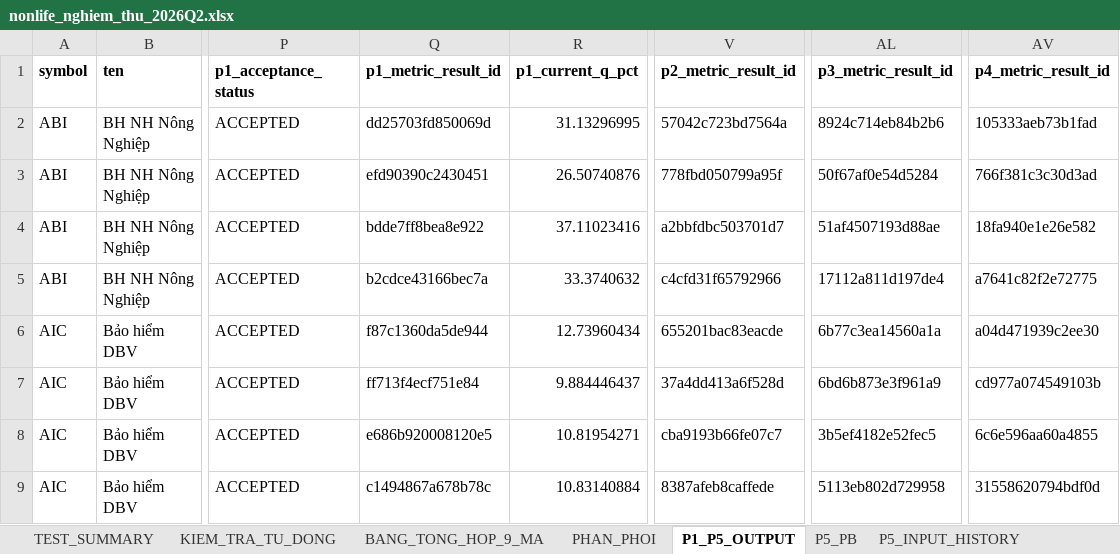
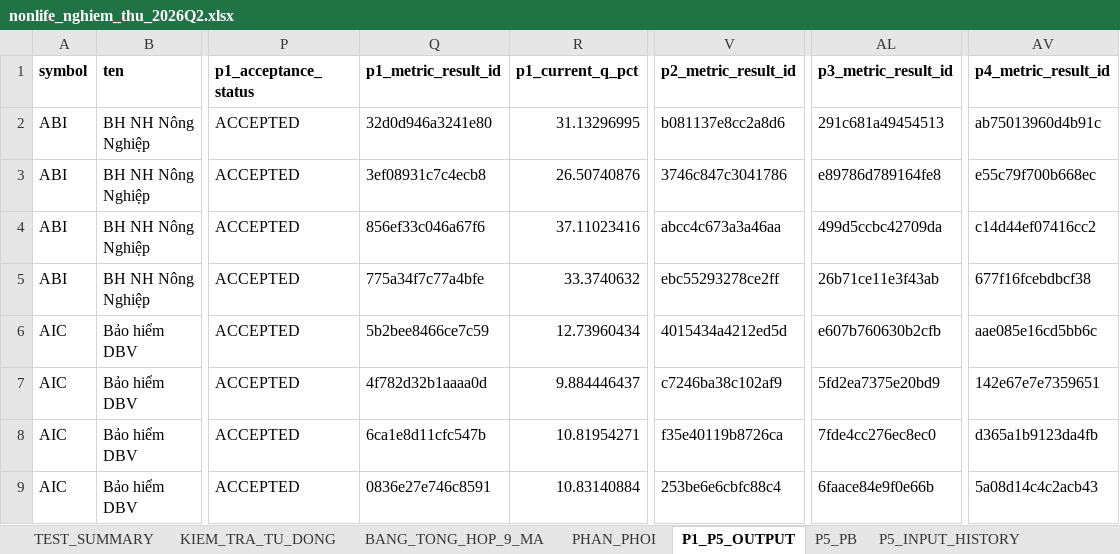
Before and after one commit to sampv1/slow-money-auto, an Excel workbook: data/exports/nonlife_nghiem_thu_2026Q2.xlsx, sheet P1_P5_OUTPUT, drawn as a sheet; only a part is shown, gaps mark what is left out; values as stored, in another font and other column widths than the file's, no borders; the diff covers the shown part only; the diff names each change by its address in the sheet, - before the commit and + after, or states it on an @@ line.

```diff
--- a/data/exports/nonlife_nghiem_thu_2026Q2.xlsx (sheet P1_P5_OUTPUT)
+++ b/data/exports/nonlife_nghiem_thu_2026Q2.xlsx (sheet P1_P5_OUTPUT)
-Q2 (p1_metric_result_id): dd25703fd850069d
+Q2 (p1_metric_result_id): 32d0d946a3241e80
-V2 (p2_metric_result_id): 57042c723bd7564a
+V2 (p2_metric_result_id): b081137e8cc2a8d6
-AL2 (p3_metric_result_id): 8924c714eb84b2b6
+AL2 (p3_metric_result_id): 291c681a49454513
-AV2 (p4_metric_result_id): 105333aeb73b1fad
+AV2 (p4_metric_result_id): ab75013960d4b91c
-Q3 (p1_metric_result_id): efd90390c2430451
+Q3 (p1_metric_result_id): 3ef08931c7c4ecb8
-V3 (p2_metric_result_id): 778fbd050799a95f
+V3 (p2_metric_result_id): 3746c847c3041786
-AL3 (p3_metric_result_id): 50f67af0e54d5284
+AL3 (p3_metric_result_id): e89786d789164fe8
-AV3 (p4_metric_result_id): 766f381c3c30d3ad
+AV3 (p4_metric_result_id): e55c79f700b668ec
-Q4 (p1_metric_result_id): bdde7ff8bea8e922
+Q4 (p1_metric_result_id): 856ef33c046a67f6
-V4 (p2_metric_result_id): a2bbfdbc503701d7
+V4 (p2_metric_result_id): abcc4c673a3a46aa
-AL4 (p3_metric_result_id): 51af4507193d88ae
+AL4 (p3_metric_result_id): 499d5ccbc42709da
-AV4 (p4_metric_result_id): 18fa940e1e26e582
+AV4 (p4_metric_result_id): c14d44ef07416cc2
-Q5 (p1_metric_result_id): b2cdce43166bec7a
+Q5 (p1_metric_result_id): 775a34f7c77a4bfe
-V5 (p2_metric_result_id): c4cfd31f65792966
+V5 (p2_metric_result_id): ebc55293278ce2ff
-AL5 (p3_metric_result_id): 17112a811d197de4
+AL5 (p3_metric_result_id): 26b71ce11e3f43ab
-AV5 (p4_metric_result_id): a7641c82f2e72775
+AV5 (p4_metric_result_id): 677f16fcebdbcf38
-Q6 (p1_metric_result_id): f87c1360da5de944
+Q6 (p1_metric_result_id): 5b2bee8466ce7c59
-V6 (p2_metric_result_id): 655201bac83eacde
+V6 (p2_metric_result_id): 4015434a4212ed5d
-AL6 (p3_metric_result_id): 6b77c3ea14560a1a
+AL6 (p3_metric_result_id): e607b760630b2cfb
-AV6 (p4_metric_result_id): a04d471939c2ee30
+AV6 (p4_metric_result_id): aae085e16cd5bb6c
-Q7 (p1_metric_result_id): ff713f4ecf751e84
+Q7 (p1_metric_result_id): 4f782d32b1aaaa0d
-V7 (p2_metric_result_id): 37a4dd413a6f528d
+V7 (p2_metric_result_id): c7246ba38c102af9
-AL7 (p3_metric_result_id): 6bd6b873e3f961a9
+AL7 (p3_metric_result_id): 5fd2ea7375e20bd9
-AV7 (p4_metric_result_id): cd977a074549103b
+AV7 (p4_metric_result_id): 142e67e7e7359651
-Q8 (p1_metric_result_id): e686b920008120e5
+Q8 (p1_metric_result_id): 6ca1e8d11cfc547b
-V8 (p2_metric_result_id): cba9193b66fe07c7
+V8 (p2_metric_result_id): f35e40119b8726ca
-AL8 (p3_metric_result_id): 3b5ef4182e52fec5
+AL8 (p3_metric_result_id): 7fde4cc276ec8ec0
-AV8 (p4_metric_result_id): 6c6e596aa60a4855
+AV8 (p4_metric_result_id): d365a1b9123da4fb
-Q9 (p1_metric_result_id): c1494867a678b78c
+Q9 (p1_metric_result_id): 0836e27e746c8591
-V9 (p2_metric_result_id): 8387afeb8caffede
+V9 (p2_metric_result_id): 253be6e6cbfc88c4
-AL9 (p3_metric_result_id): 5113eb802d729958
+AL9 (p3_metric_result_id): 6faace84e9f0e66b
-AV9 (p4_metric_result_id): 31558620794bdf0d
+AV9 (p4_metric_result_id): 5a08d14c4c2acb43
```
Also changed, not shown: 112 edited cells elsewhere in this sheet, sheet METRIC_SOURCE_LINEAGE, sheet METRIC_RESULT, sheet CONG_DU_DIEU_KIEN, sheet T4_DA_HUY_ANH_XA_SAI, sheet P5_PB, sheet meta, 1 more sheet.
